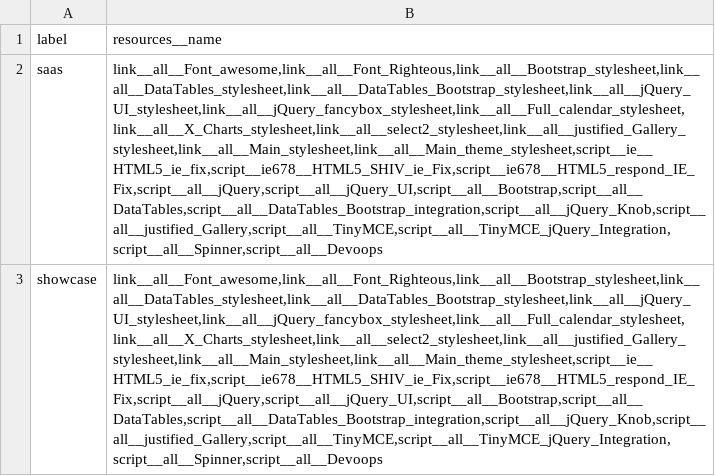
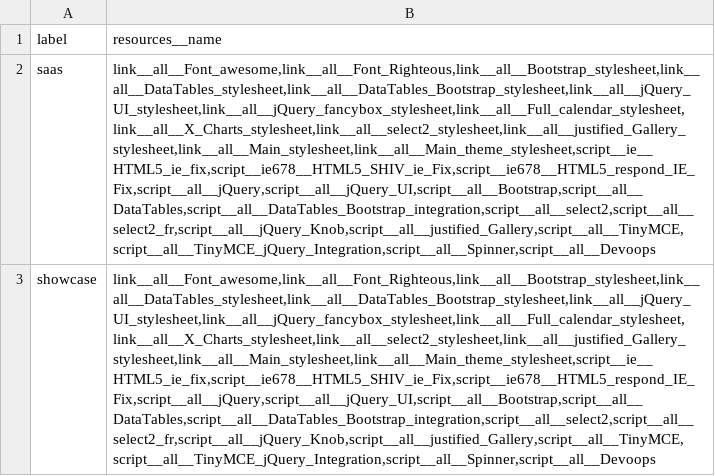
Before and after one commit to inspyration/django-gluon, a CSV file: gluon/saas/imports/http_resources_config.csv, drawn as a sheet; the diff names each change by its address in the sheet, - before the commit and + after, or states it on an @@ line.

```diff
--- a/gluon/saas/imports/http_resources_config.csv
+++ b/gluon/saas/imports/http_resources_config.csv
-B2:B3: link__all__Font_awesome,link__all__Font_Righteous,link__all__Bootstrap_stylesheet,link__all__DataTables_stylesheet,link__all__DataTables_Bootstrap_stylesheet,link__all__jQuery_UI_stylesheet,link__all__jQuery_fancybox_stylesheet,link__all__Full_calendar_stylesheet,link__all__X_Charts_stylesheet,link__all__select2_stylesheet,link__all__justified_Gallery_stylesheet,link__all__Main_stylesheet,link__all__Main_theme_stylesheet,script__ie__HTML5_ie_fix,script__ie678__HTML5_SHIV_ie_Fix,script__ie678__HTML5_respond_IE_Fix,script__all__jQuery,script__all__jQuery_UI,script__all__Bootstrap,script__all__DataTables,script__all__DataTables_Bootstrap_integration,script__all__jQuery_Knob,script__all__justified_Gallery,script__all__TinyMCE,script__all__TinyMCE_jQuery_Integration,script__all__Spinner,script__all__Devoops
+B2:B3: link__all__Font_awesome,link__all__Font_Righteous,link__all__Bootstrap_stylesheet,link__all__DataTables_stylesheet,link__all__DataTables_Bootstrap_stylesheet,link__all__jQuery_UI_stylesheet,link__all__jQuery_fancybox_stylesheet,link__all__Full_calendar_stylesheet,link__all__X_Charts_stylesheet,link__all__select2_stylesheet,link__all__justified_Gallery_stylesheet,link__all__Main_stylesheet,link__all__Main_theme_stylesheet,script__ie__HTML5_ie_fix,script__ie678__HTML5_SHIV_ie_Fix,script__ie678__HTML5_respond_IE_Fix,script__all__jQuery,script__all__jQuery_UI,script__all__Bootstrap,script__all__DataTables,script__all__DataTables_Bootstrap_integration,script__all__select2,script__all__select2_fr,script__all__jQuery_Knob,script__all__justified_Gallery,script__all__TinyMCE,script__all__TinyMCE_jQuery_Integration,script__all__Spinner,script__all__Devoops
```
Also changed, not shown: gluon/saas/imports/modules.csv, gluon/saas/imports/statuses.csv, 12 other files.
